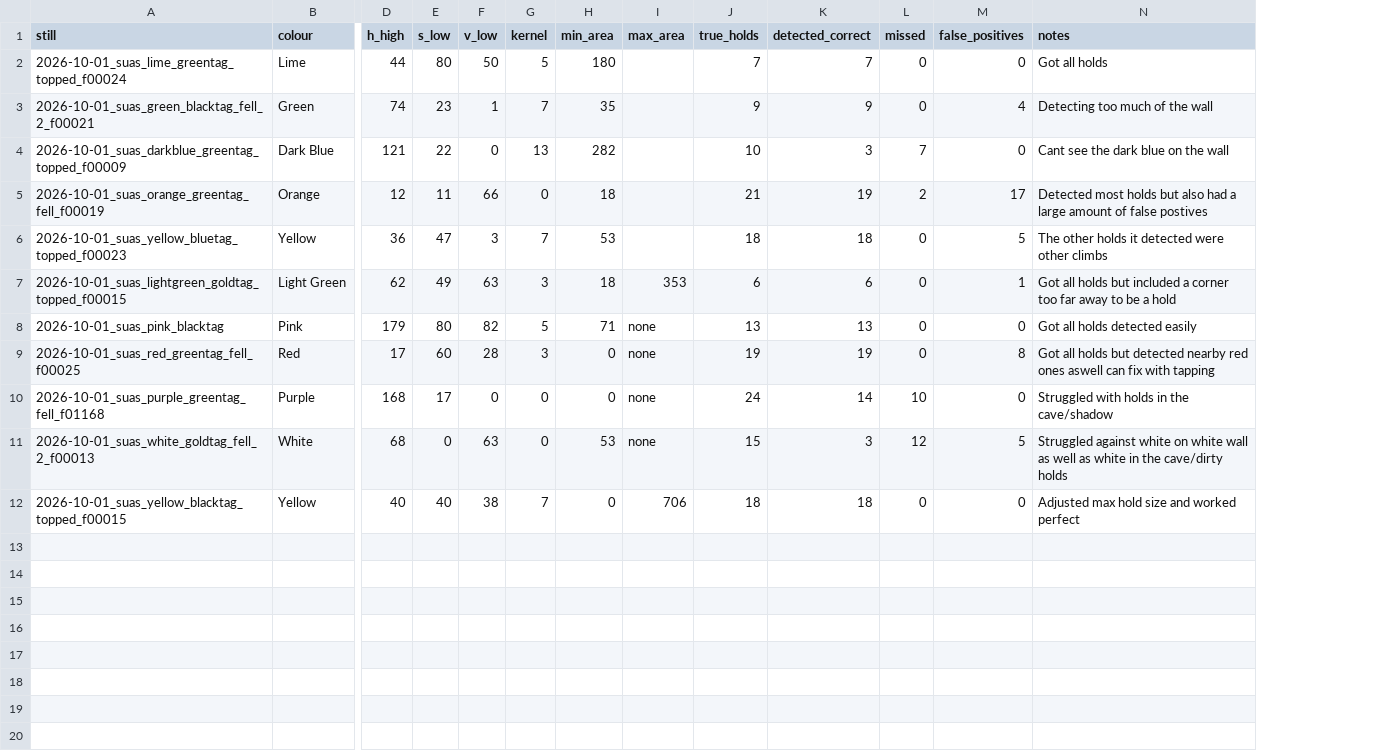
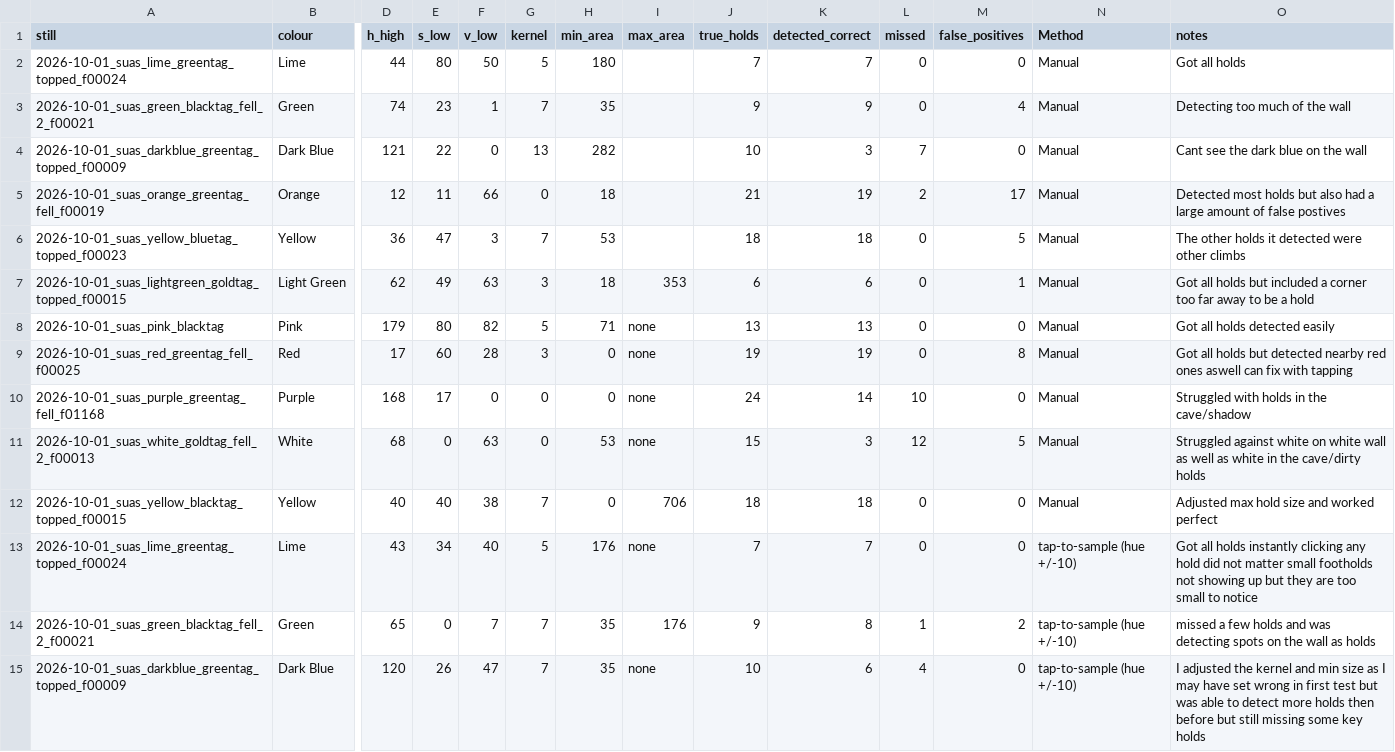
Before and after one commit to KevinMonahan3/SendIt-Bouldering-Log, a CSV file: footage-notes/hold_detection_results.csv, drawn as a sheet; only a part is shown, gaps mark what is left out; rows hold the shown columns only; the diff names each change by its address in the sheet, - before the commit and + after, or states it on an @@ line.

Commit message:
New hold tests with tapping function

```diff
--- a/footage-notes/hold_detection_results.csv
+++ b/footage-notes/hold_detection_results.csv
+column N (Method), rows 2-12: all Manual
+row 13: 2026-10-01_suas_lime_greentag_topped_f00024 | Lime | 43 | 34 | 40 | 5 | 176 | none | 7 | 7 | 0 | 0 | tap-to-sample (hue +/-10) | Got all holds instantly clicking any hold did not matter small footholds not showing up but they are too small to notice
+row 14: 2026-10-01_suas_green_blacktag_fell_2_f00021 | Green | 65 | 0 | 7 | 7 | 35 | 176 | 9 | 8 | 1 | 2 | tap-to-sample (hue +/-10) | missed a few holds and was detecting spots on the wall as holds
+row 15: 2026-10-01_suas_darkblue_greentag_topped_f00009 | Dark Blue | 120 | 26 | 47 | 7 | 35 | none | 10 | 6 | 4 | 0 | tap-to-sample (hue +/-10) | I adjusted the kernel and min size as I may have set wrong in first test but was able to detect more holds then before but still missing some key holds
```
Also changed, not shown: 8 other files.
